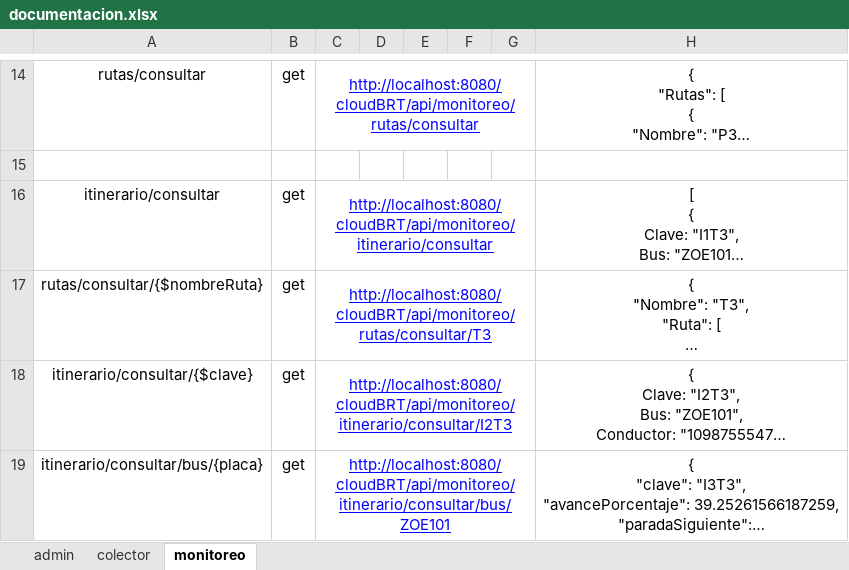
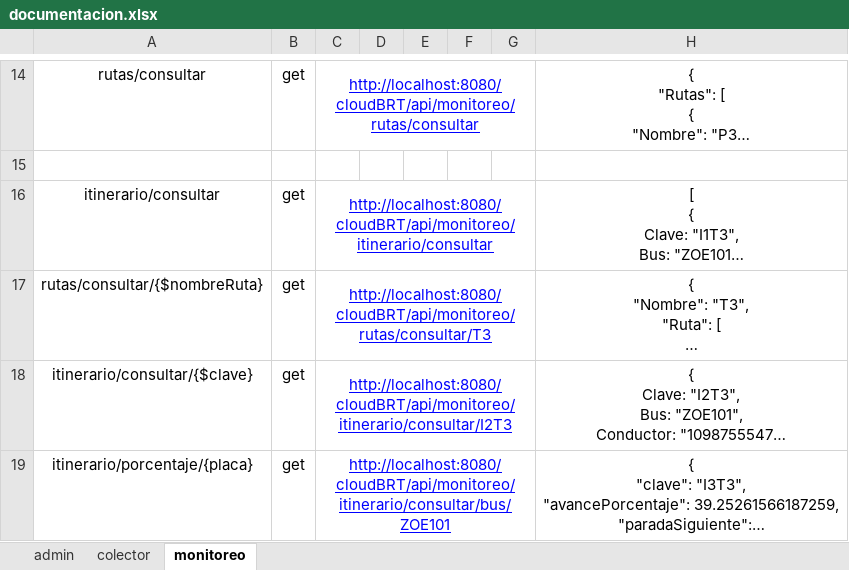
Before and after one commit to Giovanni2293/cloudBRT, an Excel workbook: documentacion.xlsx, sheet monitoreo, drawn as a sheet; only a part is shown, gaps mark what is left out; long unchanged cells end in …; values as stored, in another font and other column widths than the file's, no borders; the diff names each change by its address in the sheet, - before the commit and + after, or states it on an @@ line.

```diff
--- a/documentacion.xlsx (sheet monitoreo)
+++ b/documentacion.xlsx (sheet monitoreo)
-A19: itinerario/consultar/bus/{placa}
+A19: itinerario/porcentaje/{placa}
```
Also changed, not shown: 9 other files.
